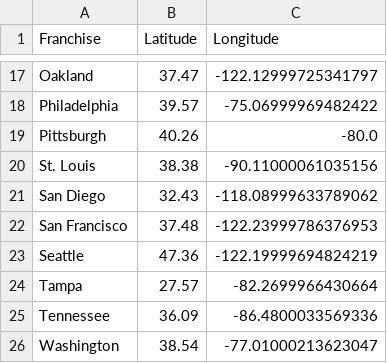
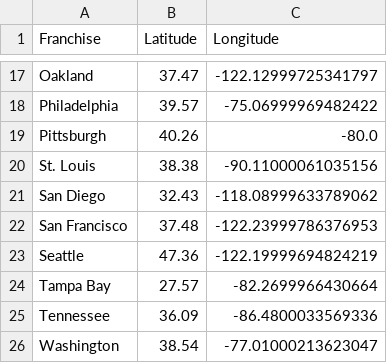
Before and after one commit to ybgandhi/Kickstart_Project, a CSV file: NFL_Locations.csv, drawn as a sheet; only a part is shown, gaps mark what is left out.

Commit message:
Tampa Bay city was not properly merged

```diff
--- a/NFL_Locations.csv
+++ b/NFL_Locations.csv
@@ -23,3 +23,3 @@ San Francisco,37.48,-122.23999786376953
 Seattle,47.36,-122.19999694824219
-Tampa,27.57,-82.2699966430664
+Tampa Bay,27.57,-82.2699966430664
 Tennessee,36.09,-86.4800033569336
```
Also changed, not shown: 2 other files.
